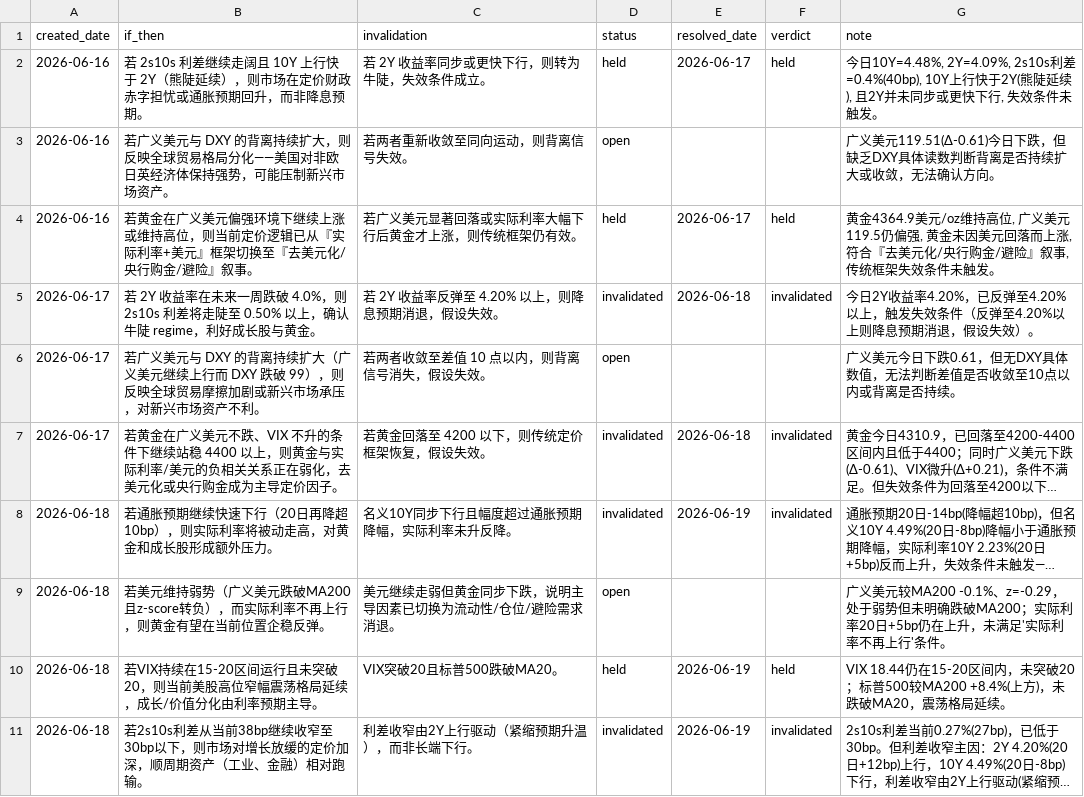
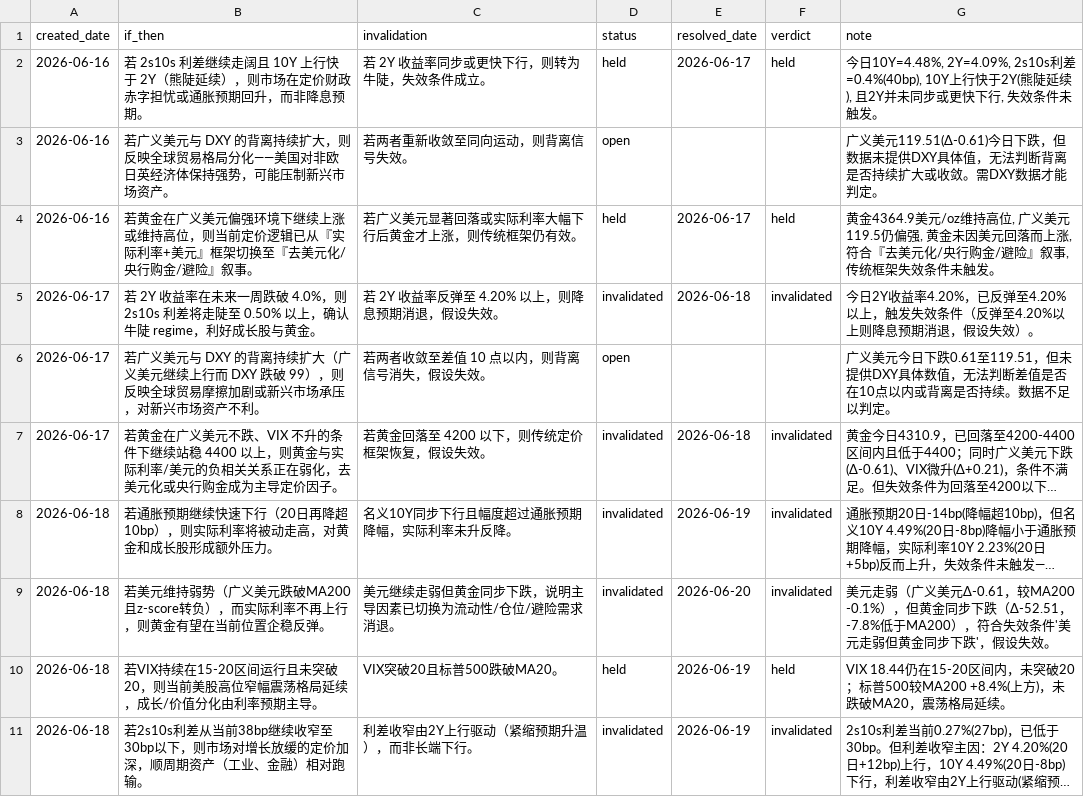
Before and after one commit to MochiXu/newsletter, a CSV file: data/hypotheses.csv, drawn as a sheet; only a part is shown; long unchanged cells end in …; the diff covers the shown part only; the diff names each change by its address in the sheet, - before the commit and + after, or states it on an @@ line.

```diff
--- a/data/hypotheses.csv
+++ b/data/hypotheses.csv
-G3 (note): …下跌，但缺乏DXY具体读数判断背离是否持续扩大或收敛，无法确认方向。
+G3 (note): …下跌，但数据未提供DXY具体值，无法判断背离是否持续扩大或收敛。需DXY数据才能判定。
-G6 (note): …日下跌0.61，但无DXY具体数值，无法判断差值是否收敛至10点以内或背离是否持续。
+G6 (note): …日下跌0.61至119.51，但未提供DXY具体数值，无法判断差值是否在10点以内或背离是否持续。数据不足以判定。
-D9 (status): open
+D9 (status): invalidated
-E9 (resolved_date): (empty)
+E9 (resolved_date): 2026-06-20
-F9 (verdict): (empty)
+F9 (verdict): invalidated
-G9 (note): 广义美元较MA200 -0.1%、z=-0.29，处于弱势但未明确跌破MA200；实际利率20日+5bp仍在上升，未满足'实际利率不再上行'条件。
+G9 (note): 美元走弱（广义美元Δ-0.61，较MA200 -0.1%），但黄金同步下跌（Δ-52.51，-7.8%低于MA200），符合失效条件'美元走弱但黄金同步下跌'，假设失效。
```
Also changed, not shown: 4 added rows and 7 edited cells elsewhere in this file, 5 other files.
